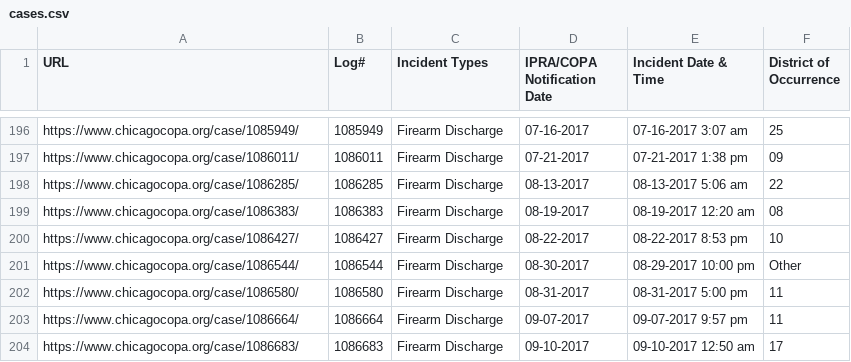
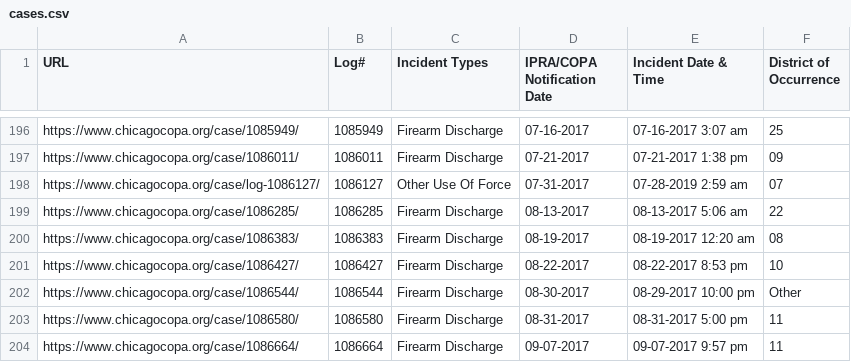
Before and after one commit to CrimeIsDown/copa-cases, a CSV file: cases.csv, drawn as a sheet; only a part is shown, gaps mark what is left out; the shorter side is filled out with more unchanged rows; the diff names each change by its address in the sheet, - before the commit and + after, or states it on an @@ line.

Commit message:
Incidents as of 2019-01-10

```diff
--- a/cases.csv
+++ b/cases.csv
+row 198: https://www.chicagocopa.org/case/log-1086127/ | 1086127 | Other Use Of Force | 07-31-2017 | 07-28-2019 2:59 am | 07
```
